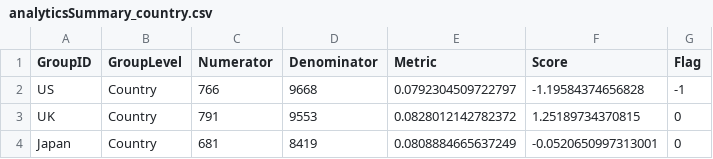
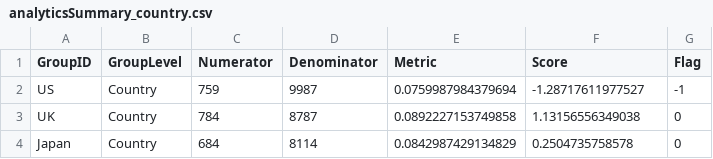
Before and after one commit to Gilead-BioStats/gsm.core, a CSV file: data-raw/analyticsSummary_country.csv, drawn as a sheet.

```diff
--- a/data-raw/analyticsSummary_country.csv
+++ b/data-raw/analyticsSummary_country.csv
@@ -1,4 +1,4 @@
 "GroupID","GroupLevel","Numerator","Denominator","Metric","Score","Flag"
-"US","Country",766,9668,0.0792304509722797,-1.19584374656828,-1
-"UK","Country",791,9553,0.0828012142782372,1.25189734370815,0
-"Japan","Country",681,8419,0.0808884665637249,-0.0520650997313001,0
+"US","Country",759,9987,0.0759987984379694,-1.28717611977527,-1
+"UK","Country",784,8787,0.0892227153749858,1.13156556349038,0
+"Japan","Country",684,8114,0.0842987429134829,0.2504735758578,0
```
Also changed, not shown: data-raw/analyticsInput.csv, data-raw/analyticsInput_country.csv, 23 other files.
